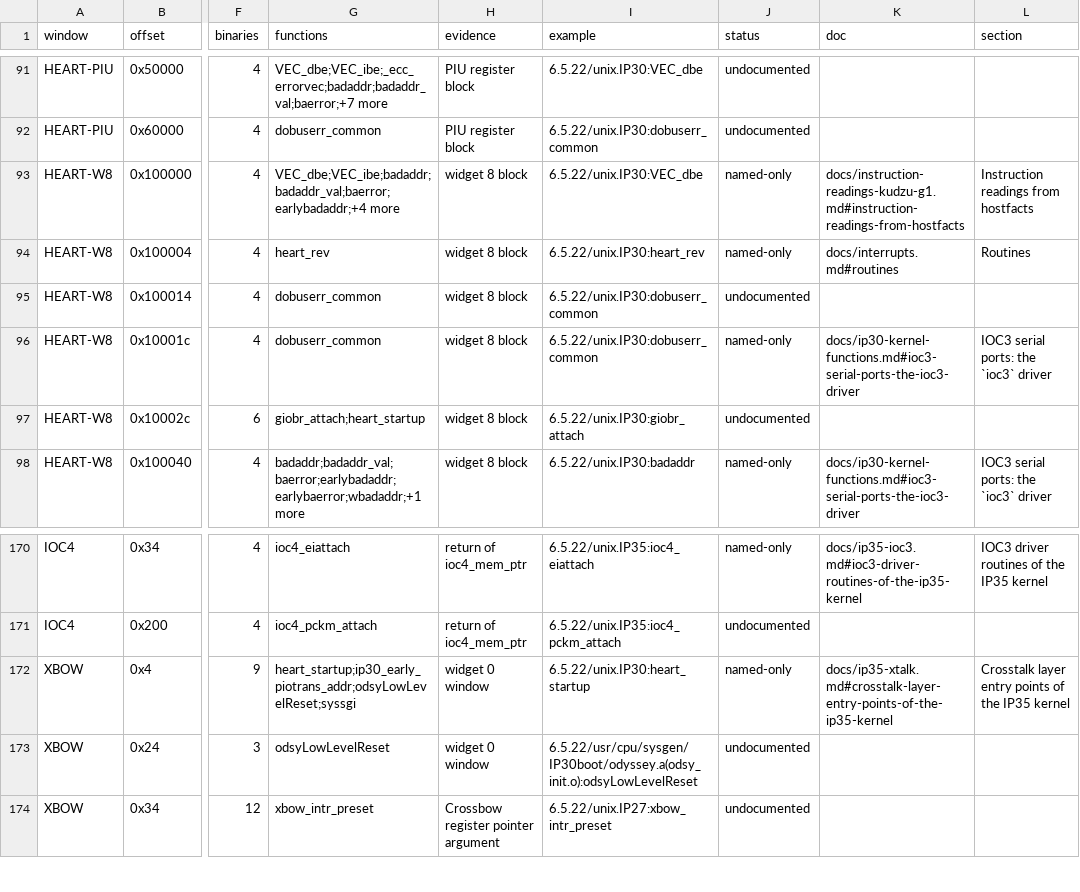
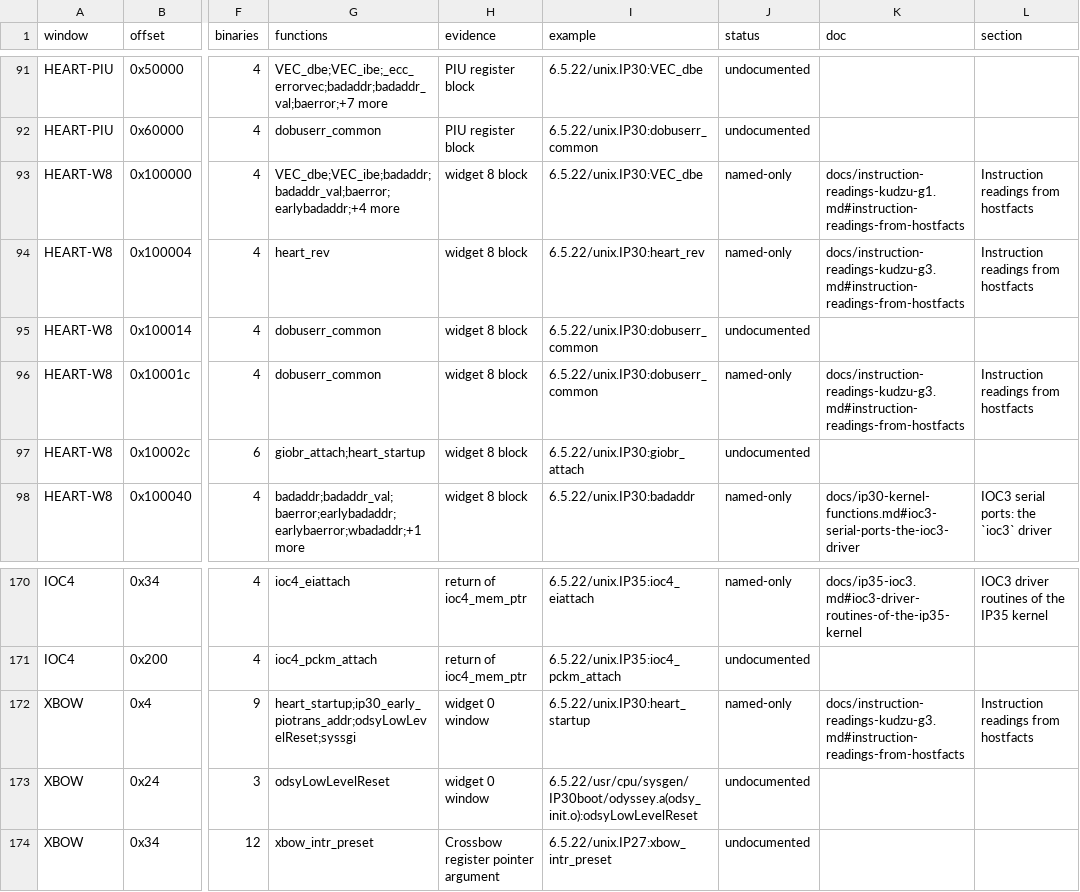
Before and after one commit to jamesbraid/kudzu, a TSV file: docs/inventory/mmio.tsv, drawn as a sheet; only a part is shown, gaps mark what is left out; the diff names each change by its address in the sheet, - before the commit and + after, or states it on an @@ line.

```diff
--- a/docs/inventory/mmio.tsv
+++ b/docs/inventory/mmio.tsv
-K94 (doc): docs/interrupts.md#routines
+K94 (doc): docs/instruction-readings-kudzu-g3.md#instruction-readings-from-hostfacts
-L94 (section): Routines
+L94 (section): Instruction readings from hostfacts
-K96 (doc): docs/ip30-kernel-functions.md#ioc3-serial-ports-the-ioc3-driver
+K96 (doc): docs/instruction-readings-kudzu-g3.md#instruction-readings-from-hostfacts
-L96 (section): IOC3 serial ports: the `ioc3` driver
+L96 (section): Instruction readings from hostfacts
-K172 (doc): docs/ip35-xtalk.md#crosstalk-layer-entry-points-of-the-ip35-kernel
+K172 (doc): docs/instruction-readings-kudzu-g3.md#instruction-readings-from-hostfacts
-L172 (section): Crosstalk layer entry points of the IP35 kernel
+L172 (section): Instruction readings from hostfacts
```
Also changed, not shown: docs/inventory/panics.tsv, docs/inventory/selectors.tsv, 10 other files.
